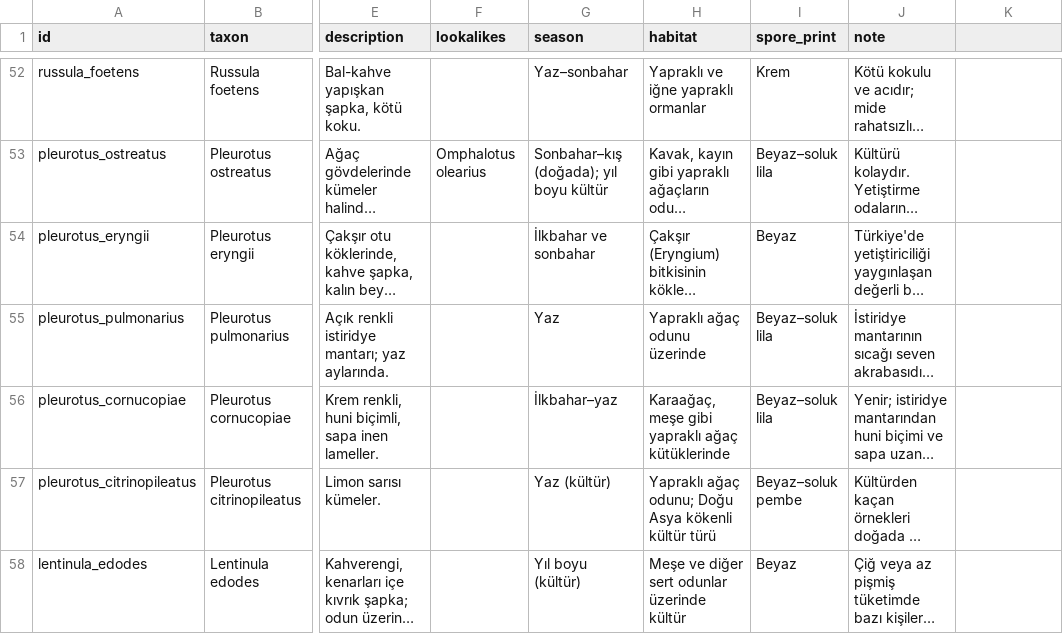
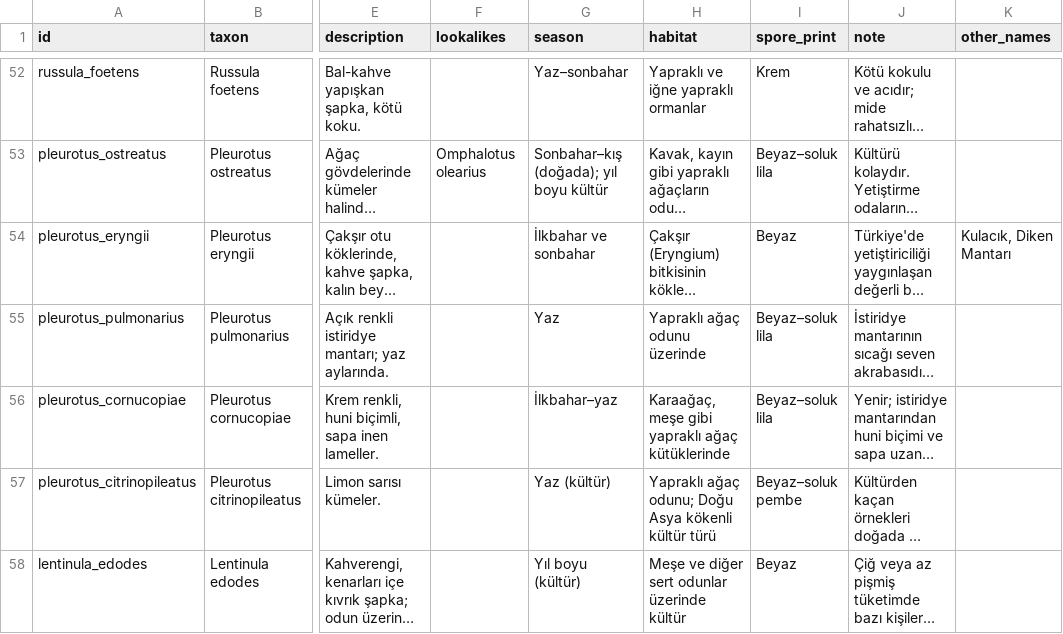
Before and after one commit to burakbaybas-collab/MantarTanima, a TSV file: app/src/main/assets/species.tsv, drawn as a sheet; only a part is shown, gaps mark what is left out; long unchanged cells end in …; the diff covers the shown part only; the diff names each change by its address in the sheet, - before the commit and + after, or states it on an @@ line.

```diff
--- a/app/src/main/assets/species.tsv
+++ b/app/src/main/assets/species.tsv
-K1: (empty)
+K1: other_names
-K54 (other_names): (empty)
+K54 (other_names): Kulacık, Diken Mantarı
```
Also changed, not shown: 18 edited cells elsewhere in this file, 3 other files.
